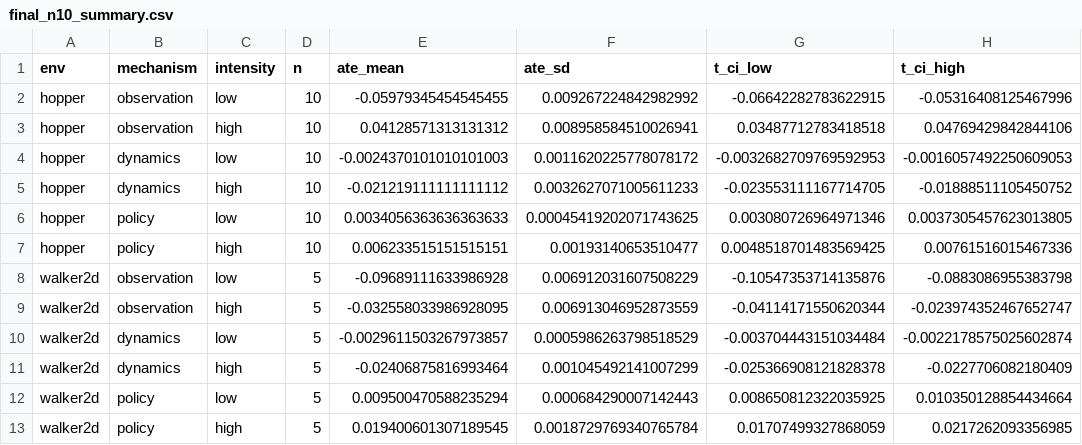
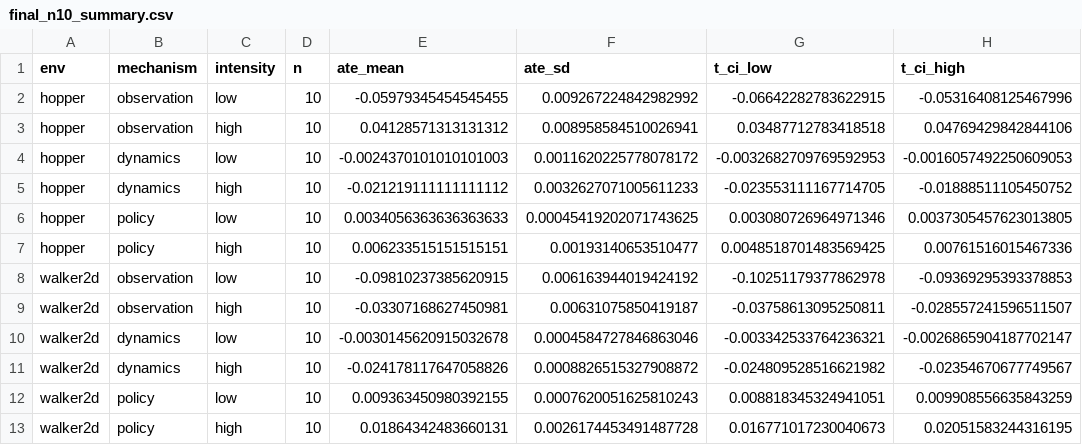
Before and after one commit to Morteza-Toghani/causal-calibration-attribution, a CSV file: results/tables/final_n10_summary.csv, drawn as a sheet; only a part is shown; the diff names each change by its address in the sheet, - before the commit and + after, or states it on an @@ line.

```diff
--- a/results/tables/final_n10_summary.csv
+++ b/results/tables/final_n10_summary.csv
-D8:D13 (n): 5
+D8:D13 (n): 10
-E8 (ate_mean): -0.09689111633986928
+E8 (ate_mean): -0.09810237385620915
-F8 (ate_sd): 0.006912031607508229
+F8 (ate_sd): 0.006163944019424192
-G8 (t_ci_low): -0.10547353714135876
+G8 (t_ci_low): -0.10251179377862978
-H8 (t_ci_high): -0.0883086955383798
+H8 (t_ci_high): -0.09369295393378853
-E9 (ate_mean): -0.032558033986928095
+E9 (ate_mean): -0.03307168627450981
-F9 (ate_sd): 0.006913046952873559
+F9 (ate_sd): 0.00631075850419187
-G9 (t_ci_low): -0.04114171550620344
+G9 (t_ci_low): -0.03758613095250811
-H9 (t_ci_high): -0.023974352467652747
+H9 (t_ci_high): -0.028557241596511507
-E10 (ate_mean): -0.0029611503267973857
+E10 (ate_mean): -0.0030145620915032678
-F10 (ate_sd): 0.0005986263798518529
+F10 (ate_sd): 0.0004584727846863046
-G10 (t_ci_low): -0.003704443151034484
+G10 (t_ci_low): -0.003342533764236321
-H10 (t_ci_high): -0.0022178575025602874
+H10 (t_ci_high): -0.0026865904187702147
-E11 (ate_mean): -0.02406875816993464
+E11 (ate_mean): -0.024178117647058826
-F11 (ate_sd): 0.001045492141007299
+F11 (ate_sd): 0.0008826515327908872
-G11 (t_ci_low): -0.025366908121828378
+G11 (t_ci_low): -0.024809528516621982
-H11 (t_ci_high): -0.0227706082180409
+H11 (t_ci_high): -0.02354670677749567
-E12 (ate_mean): 0.009500470588235294
+E12 (ate_mean): 0.009363450980392155
-F12 (ate_sd): 0.000684290007142443
+F12 (ate_sd): 0.0007620051625810243
-G12 (t_ci_low): 0.008650812322035925
+G12 (t_ci_low): 0.008818345324941051
-H12 (t_ci_high): 0.010350128854434664
+H12 (t_ci_high): 0.009908556635843259
-E13 (ate_mean): 0.019400601307189545
+E13 (ate_mean): 0.01864342483660131
-F13 (ate_sd): 0.0018729769340765784
+F13 (ate_sd): 0.0026174453491487728
-G13 (t_ci_low): 0.01707499327868059
+G13 (t_ci_low): 0.016771017230040673
-H13 (t_ci_high): 0.0217262093356985
+H13 (t_ci_high): 0.02051583244316195
```
Also changed, not shown: results/tables/final_n10_per_seed.csv, results/tables/final_n10_per_seed_recalibrated.csv, 3 other files.
